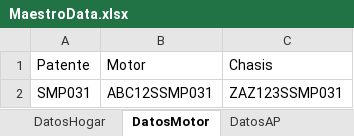
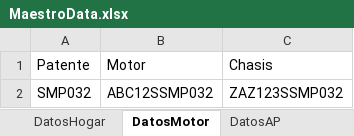
Before and after one commit to suraranorex/Smoke, an Excel workbook: Smoke/MaestroData.xlsx, sheet DatosMotor, drawn as a sheet; values as stored, in another font and other column widths than the file's, no borders; the diff names each change by its address in the sheet, - before the commit and + after, or states it on an @@ line.

```diff
--- a/Smoke/MaestroData.xlsx (sheet DatosMotor)
+++ b/Smoke/MaestroData.xlsx (sheet DatosMotor)
-A2: SMP031
+A2: SMP032
-B2: ABC12SSMP031
+B2: ABC12SSMP032
-C2: ZAZ123SSMP031
+C2: ZAZ123SSMP032
```
Also changed, not shown: sheet DatosCuenta, sheet DatosHogar, sheet DatosAP.
